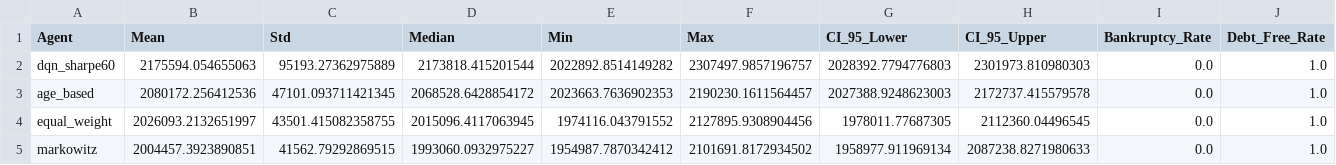
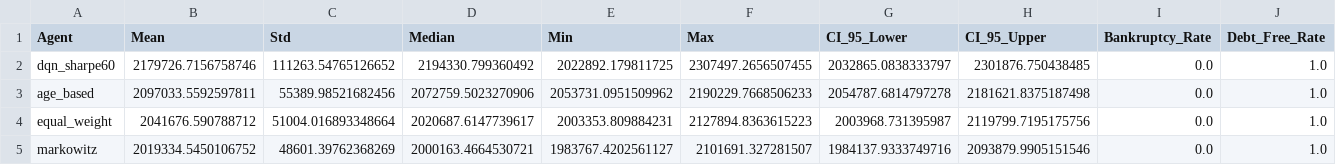
Before and after one commit to aarushgarg1110/cs4100-ADJFin-Financial-Intelligence, a CSV file: evaluation/statistical_results/summary_statistics.csv, drawn as a sheet; only a part is shown; the diff covers the shown part only.

```diff
--- a/evaluation/statistical_results/summary_statistics.csv
+++ b/evaluation/statistical_results/summary_statistics.csv
@@ -1,5 +1,5 @@
 Agent,Mean,Std,Median,Min,Max,CI_95_Lower,CI_95_Upper,Bankruptcy_Rate,Debt_Free_Rate
-dqn_sharpe60,2175594.054655063,95193.27362975889,2173818.415201544,2022892.8514149282,2307497.9857196757,2028392.7794776803,2301973.810980303,0.0,1.0
-age_based,2080172.256412536,47101.093711421345,2068528.6428854172,2023663.7636902353,2190230.1611564457,2027388.9248623003,2172737.415579578,0.0,1.0
-equal_weight,2026093.2132651997,43501.415082358755,2015096.4117063945,1974116.043791552,2127895.9308904456,1978011.77687305,2112360.04496545,0.0,1.0
-markowitz,2004457.3923890851,41562.79292869515,1993060.0932975227,1954987.7870342412,2101691.8172934502,1958977.911969134,2087238.8271980633,0.0,1.0
+dqn_sharpe60,2179726.7156758746,111263.54765126652,2194330.799360492,2022892.179811725,2307497.2656507455,2032865.0838333797,2301876.750438485,0.0,1.0
+age_based,2097033.5592597811,55389.98521682456,2072759.5023270906,2053731.0951509962,2190229.7668506233,2054787.6814797278,2181621.8375187498,0.0,1.0
+equal_weight,2041676.590788712,51004.016893348664,2020687.6147739617,2003353.809884231,2127894.8363615223,2003968.731395987,2119799.7195175756,0.0,1.0
+markowitz,2019334.5450106752,48601.39762368269,2000163.4664530721,1983767.4202561127,2101691.327281507,1984137.9333749716,2093879.9905151546,0.0,1.0
```
Also changed, not shown: 56 edited cells elsewhere in this file, evaluation/statistical_results/pairwise_vs_age_based.csv, 14 other files.
